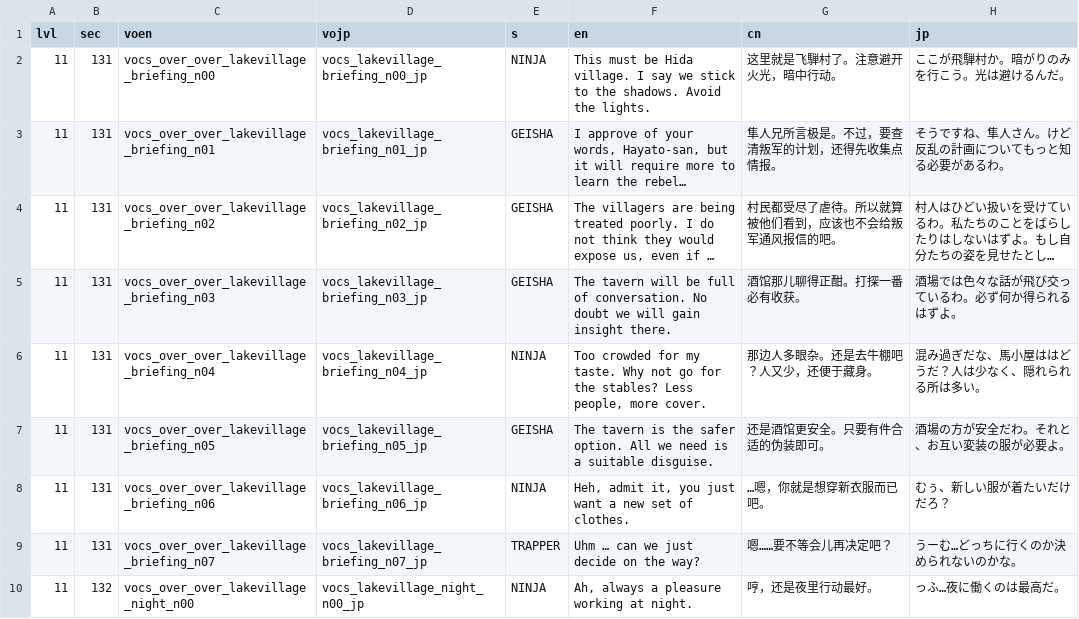
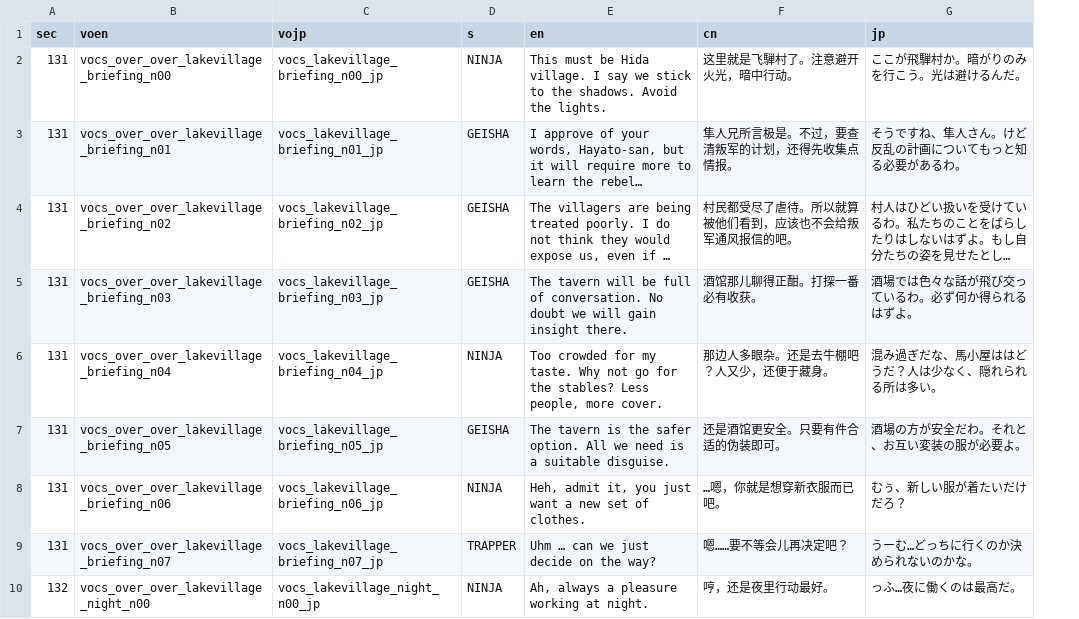
Before and after one commit to kaikaiiiiiii/shadowVO, a CSV file: static/11.csv, drawn as a sheet; only a part is shown; long unchanged cells end in …; the diff names each change by its address in the sheet, - before the commit and + after, or states it on an @@ line.

```diff
--- a/static/11.csv
+++ b/static/11.csv
-column A (lvl), rows 2-10: all 11
```
Also changed, not shown: static/13.csv, static/15.csv, 47 other files.
